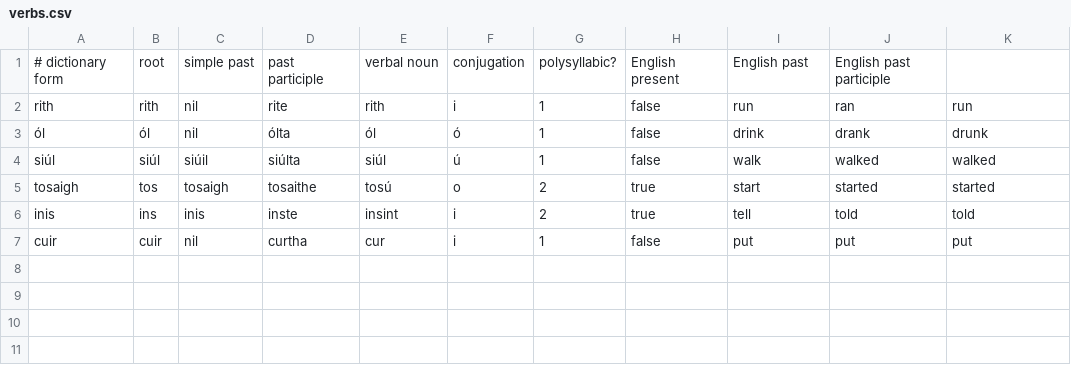
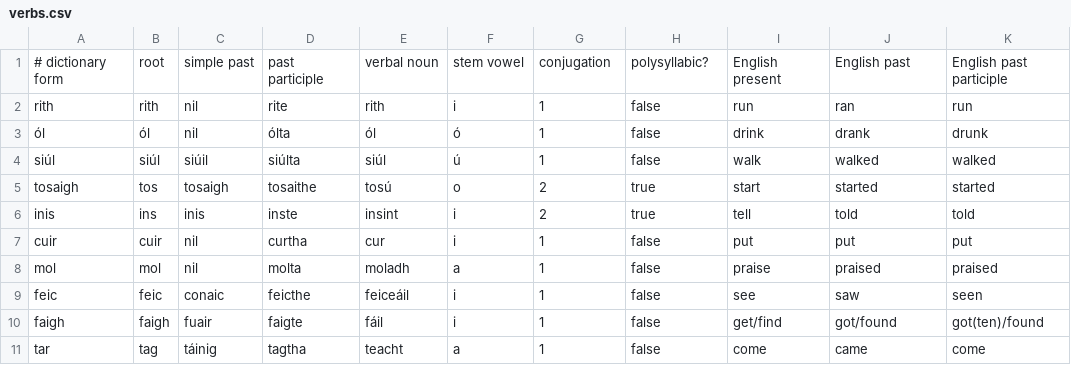
Before and after one commit to jrtibbetts/Flips, a CSV file: Flips/Models/verbs.csv, drawn as a sheet; the diff names each change by its address in the sheet, - before the commit and + after, or states it on an @@ line.

Commit message:
Added a few more verbs.

```diff
--- a/Flips/Models/verbs.csv
+++ b/Flips/Models/verbs.csv
-F1: conjugation
+F1: stem vowel
-G1: polysyllabic?
+G1: conjugation
-H1: English present
+H1: polysyllabic?
-I1: English past
+I1: English present
-J1: English past participle
+J1: English past
-K1: (empty)
+K1: English past participle
+row 8: mol | mol | nil | molta | moladh | a | 1 | false | praise | praised | praised
+row 9: feic | feic | conaic | feicthe | feiceáil | i | 1 | false | see | saw | seen
+row 10: faigh | faigh | fuair | faigte | fáil | i | 1 | false | get/find | got/found | got(ten)/found
+row 11: tar | tag | táinig | tagtha | teacht | a | 1 | false | come | came | come
```
